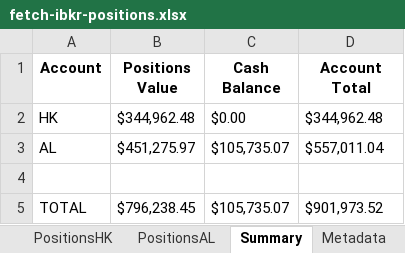
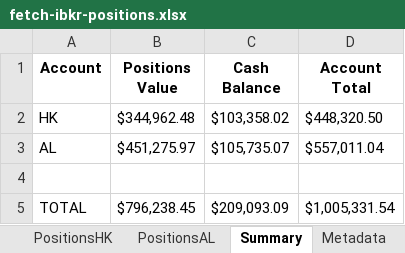
Before and after one commit to timelyrain/timeless-workspace, an Excel workbook: projects/fetch-ibkr-positions.xlsx, sheet Summary, drawn as a sheet; values as stored, in another font and other column widths than the file's, no borders; the diff names each change by its address in the sheet, - before the commit and + after, or states it on an @@ line.

```diff
--- a/projects/fetch-ibkr-positions.xlsx (sheet Summary)
+++ b/projects/fetch-ibkr-positions.xlsx (sheet Summary)
-C2 (Cash Balance): $0.00
+C2 (Cash Balance): $103,358.02
-D2 (Account Total): $344,962.48
+D2 (Account Total): $448,320.50
-C5 (Cash Balance): $105,735.07
+C5 (Cash Balance): $209,093.09
-D5 (Account Total): $901,973.52
+D5 (Account Total): $1,005,331.54
```
Also changed, not shown: sheet Metadata.
